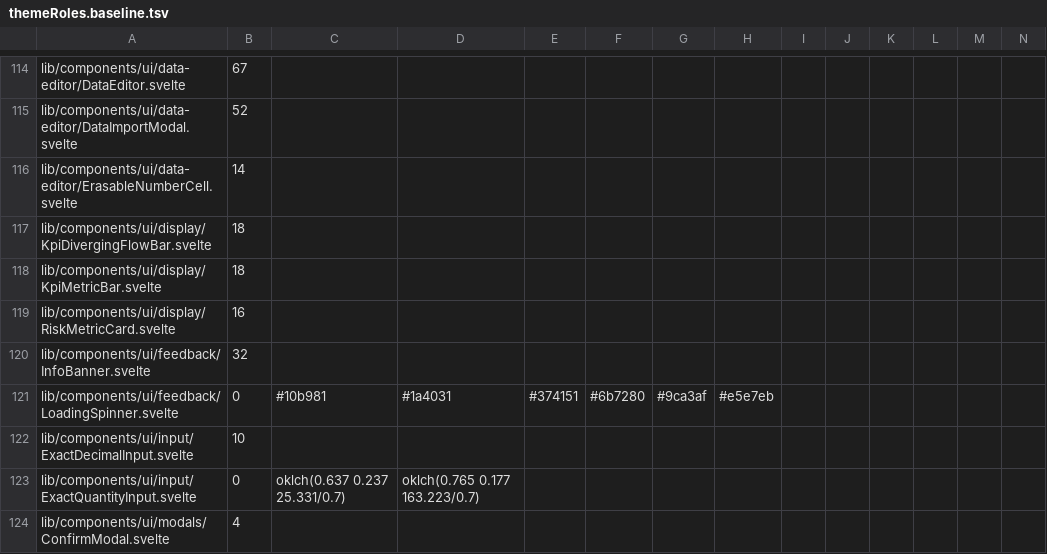
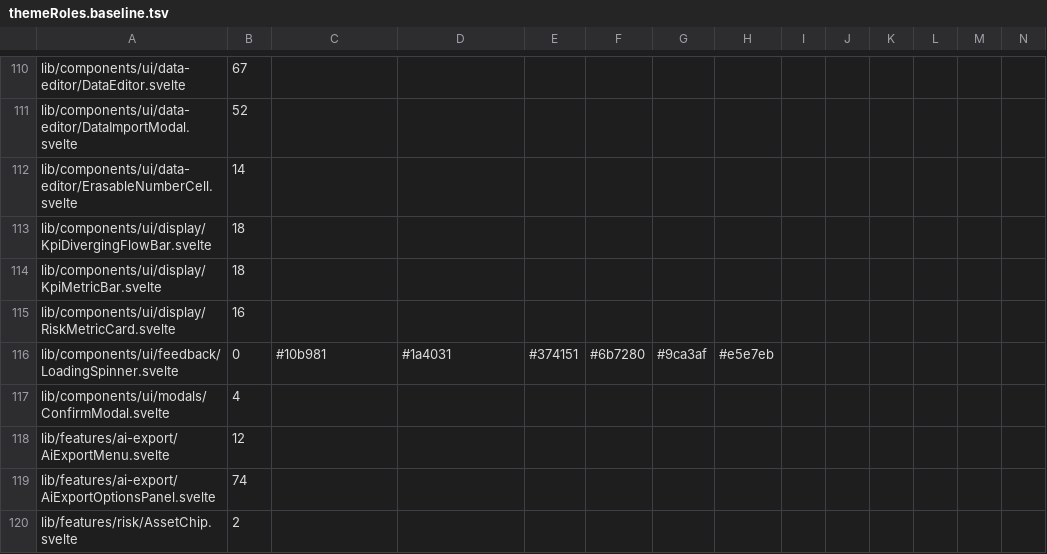
Before and after one commit to Librefolio/LibreFolio, a TSV file: frontend/src/themeRoles.baseline.tsv, drawn as a sheet; only a part is shown, gaps mark what is left out; the shorter side is filled out with more unchanged rows; rows hold the shown columns only; the diff covers the shown part only; the diff names each change by its address in the sheet, - before the commit and + after, or states it on an @@ line.

```diff
--- a/frontend/src/themeRoles.baseline.tsv
+++ b/frontend/src/themeRoles.baseline.tsv
-row 120: lib/components/ui/feedback/InfoBanner.svelte | 32
-row 122: lib/components/ui/input/ExactDecimalInput.svelte | 10
-row 123: lib/components/ui/input/ExactQuantityInput.svelte | 0 | oklch(0.637 0.237 25.331/0.7) | oklch(0.765 0.177 163.223/0.7)
```
Also changed, not shown: 8 removed rows and 3 edited cells elsewhere in this file, 2 other files.
